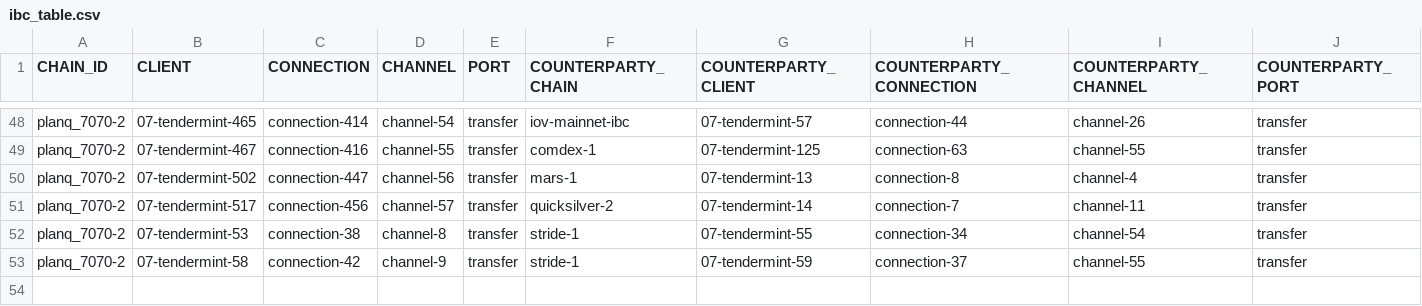
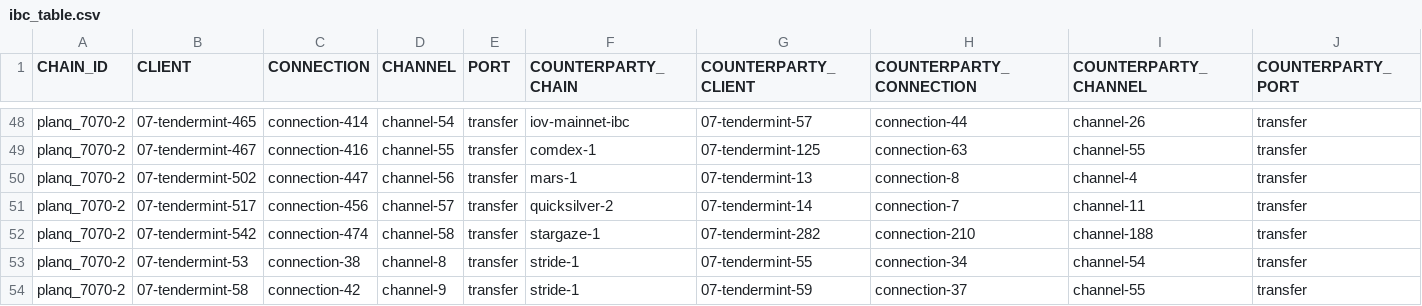
Before and after one commit to clemensgg/ibc-tables, a CSV file: planq/ibc_table.csv, drawn as a sheet; only a part is shown, gaps mark what is left out; the diff names each change by its address in the sheet, - before the commit and + after, or states it on an @@ line.

```diff
--- a/planq/ibc_table.csv
+++ b/planq/ibc_table.csv
+row 52: planq_7070-2 | 07-tendermint-542 | connection-474 | channel-58 | transfer | stargaze-1 | 07-tendermint-282 | connection-210 | channel-188 | transfer
```
